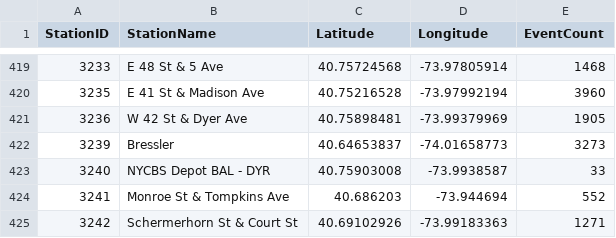
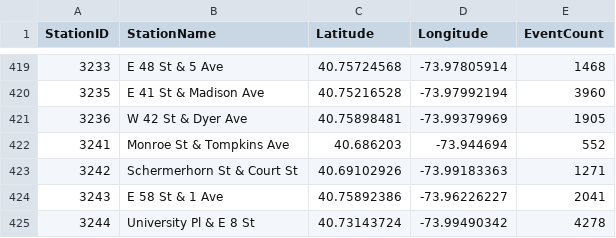
Before and after one commit to connie-code/VisProject_Spring2019, a CSV file: Data/bikeStationLongLat.csv, drawn as a sheet; only a part is shown, gaps mark what is left out; the shorter side is filled out with more unchanged rows; the diff names each change by its address in the sheet, - before the commit and + after, or states it on an @@ line.

Commit message:
fix bad data

```diff
--- a/Data/bikeStationLongLat.csv
+++ b/Data/bikeStationLongLat.csv
-row 422: 3239 | Bressler | 40.64653837 | -74.01658773 | 3273
-row 423: 3240 | NYCBS Depot BAL - DYR | 40.75903008 | -73.9938587 | 33
```
Also changed, not shown: 1 other file.
